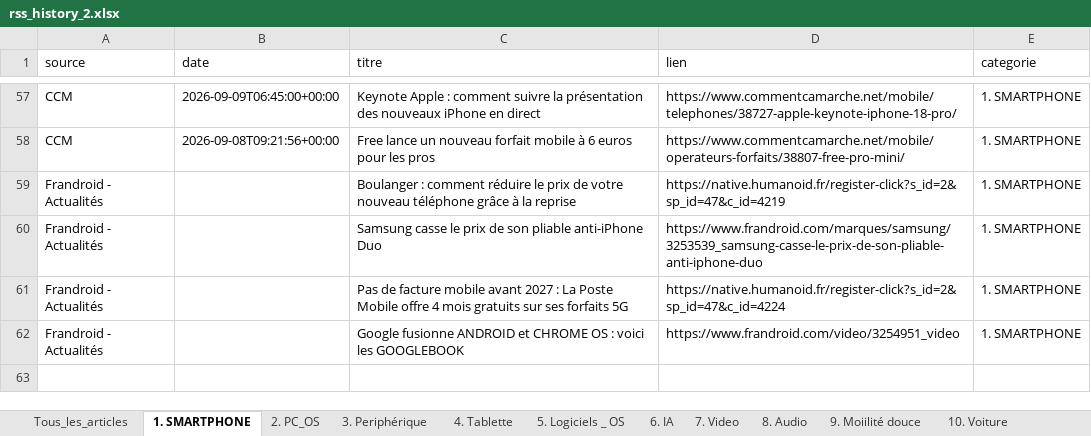
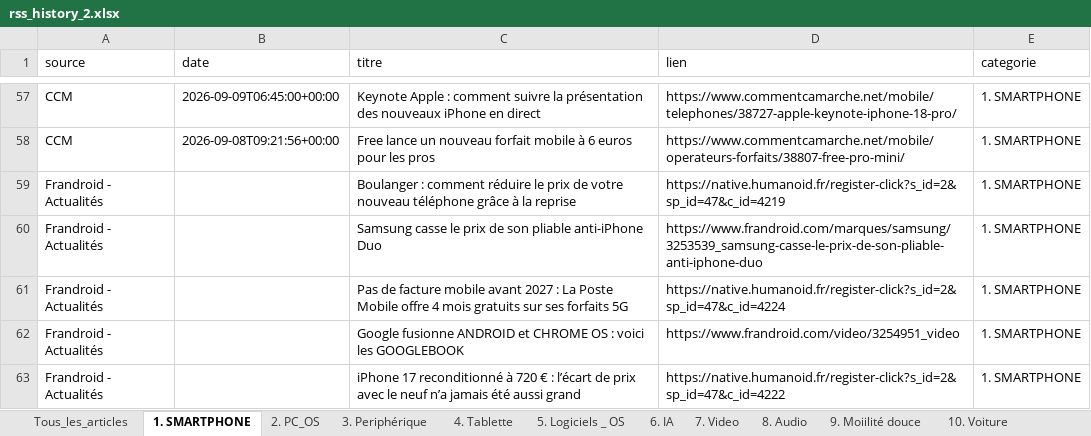
Before and after one commit to djhadef-star/rss-categories, an Excel workbook: output/rss_history_2.xlsx, sheet 1. SMARTPHONE, drawn as a sheet; only a part is shown, gaps mark what is left out; values as stored, in another font and other column widths than the file's, no borders; the diff names each change by its address in the sheet, - before the commit and + after, or states it on an @@ line.

```diff
--- a/output/rss_history_2.xlsx (sheet 1. SMARTPHONE)
+++ b/output/rss_history_2.xlsx (sheet 1. SMARTPHONE)
+row 63: Frandroid - Actualités |  | iPhone 17 reconditionné à 720 € : l’écart de prix avec le neuf n’a jamais été aussi grand | https://native.humanoid.fr/register-click?s_id=2&sp_id=47&c_id=4222 | 1. SMARTPHONE
```
Also changed, not shown: sheet Tous_les_articles, sheet 20. Sponso, output/rss_history.xlsx, 2 other files.
